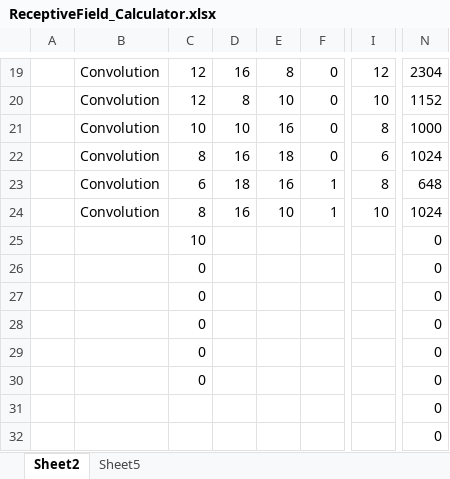
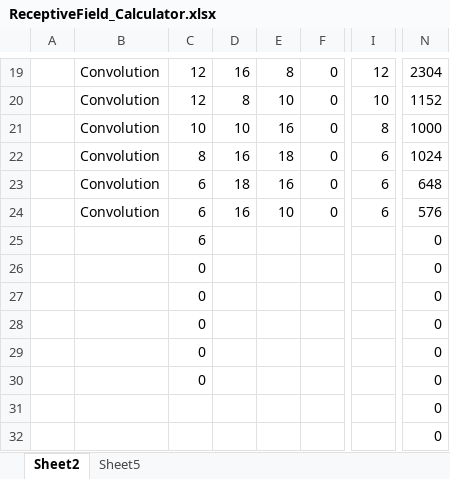
Before and after one commit to gkdivya/EVA, an Excel workbook: 5_CodingDrillDown/ReceptiveField_Calculator.xlsx, sheet Sheet2, drawn as a sheet; only a part is shown, gaps mark what is left out; values as stored, in another font and other column widths than the file's, no borders; charts and pictures and table styles not drawn; the diff names each change by its address in the sheet, - before the commit and + after, or states it on an @@ line.

```diff
--- a/5_CodingDrillDown/ReceptiveField_Calculator.xlsx (sheet Sheet2)
+++ b/5_CodingDrillDown/ReceptiveField_Calculator.xlsx (sheet Sheet2)
-F23:F24: 1
+F23:F24: 0
-I23: 8
+I23: 6
-C24: 8
+C24: 6
-I24: 10
+I24: 6
-N24: 1024
+N24: 576
-C25: 10
+C25: 6
```
Also changed, not shown: sheet Sheet5.
